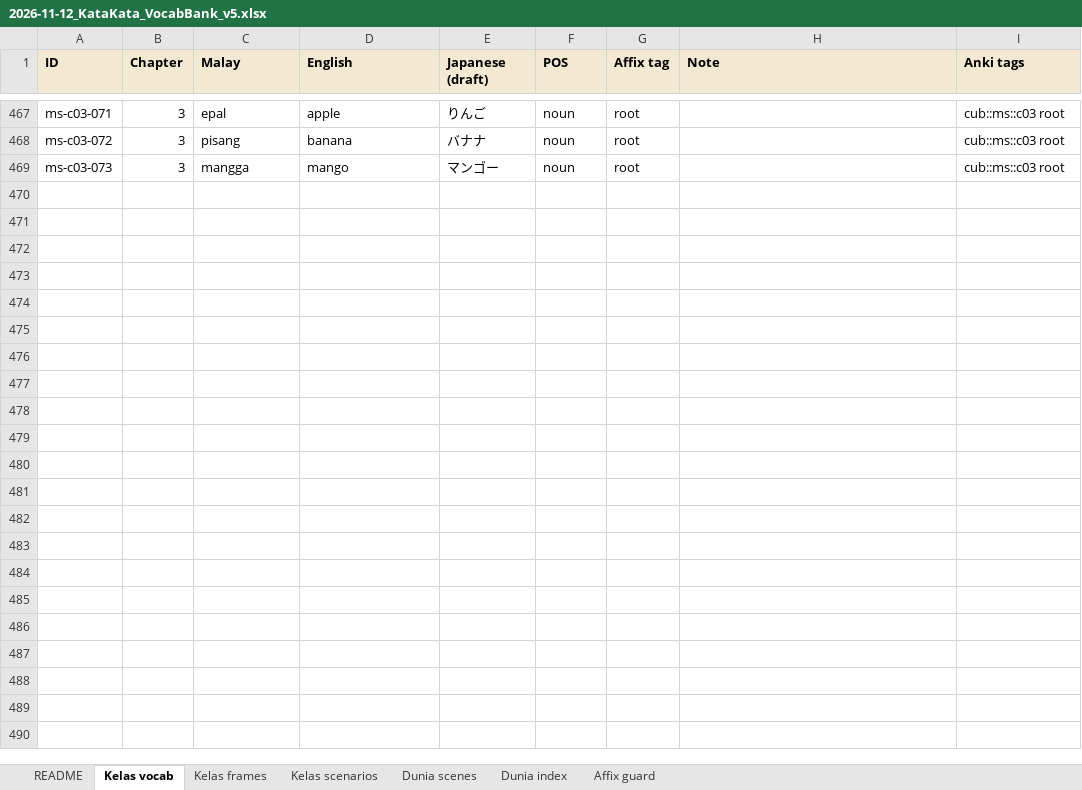
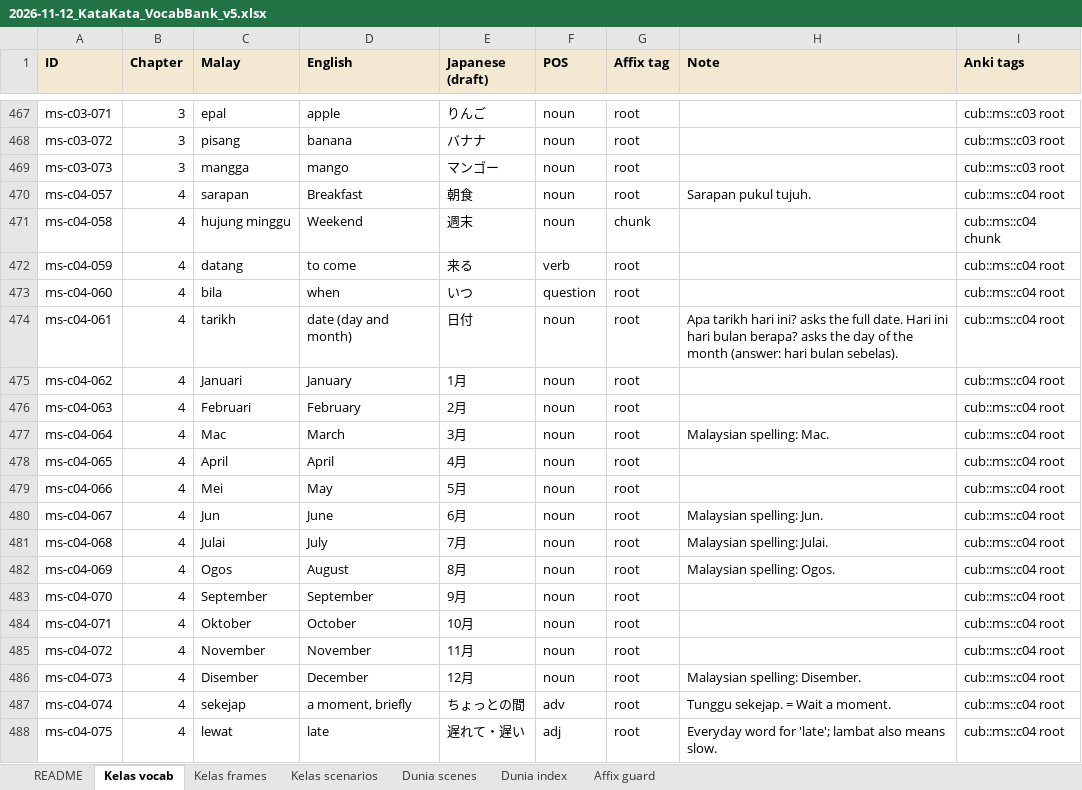
Before and after one commit to Nagatake-vonHatsune/katakata, an Excel workbook: content/source/2026-11-12_KataKata_VocabBank_v5.xlsx, sheet Kelas vocab, drawn as a sheet; only a part is shown, gaps mark what is left out; values as stored, in another font and other column widths than the file's, no borders; the diff names each change by its address in the sheet, - before the commit and + after, or states it on an @@ line.

```diff
--- a/content/source/2026-11-12_KataKata_VocabBank_v5.xlsx (sheet Kelas vocab)
+++ b/content/source/2026-11-12_KataKata_VocabBank_v5.xlsx (sheet Kelas vocab)
+row 470: ms-c04-057 | 4 | sarapan | Breakfast | 朝食 | noun | root | Sarapan pukul tujuh. | cub::ms::c04 root
+row 471: ms-c04-058 | 4 | hujung minggu | Weekend | 週末 | noun | chunk |  | cub::ms::c04 chunk
+row 472: ms-c04-059 | 4 | datang | to come | 来る | verb | root |  | cub::ms::c04 root
+row 473: ms-c04-060 | 4 | bila | when | いつ | question | root |  | cub::ms::c04 root
+row 474: ms-c04-061 | 4 | tarikh | date (day and month) | 日付 | noun | root | Apa tarikh hari ini? asks the full date. Hari ini hari bulan berapa? asks the day of the month (answer: hari bulan sebelas). | cub::ms::c04 root
+row 475: ms-c04-062 | 4 | Januari | January | 1月 | noun | root |  | cub::ms::c04 root
+row 476: ms-c04-063 | 4 | Februari | February | 2月 | noun | root |  | cub::ms::c04 root
+row 477: ms-c04-064 | 4 | Mac | March | 3月 | noun | root | Malaysian spelling: Mac. | cub::ms::c04 root
+row 478: ms-c04-065 | 4 | April | April | 4月 | noun | root |  | cub::ms::c04 root
+row 479: ms-c04-066 | 4 | Mei | May | 5月 | noun | root |  | cub::ms::c04 root
+row 480: ms-c04-067 | 4 | Jun | June | 6月 | noun | root | Malaysian spelling: Jun. | cub::ms::c04 root
+row 481: ms-c04-068 | 4 | Julai | July | 7月 | noun | root | Malaysian spelling: Julai. | cub::ms::c04 root
+row 482: ms-c04-069 | 4 | Ogos | August | 8月 | noun | root | Malaysian spelling: Ogos. | cub::ms::c04 root
+row 483: ms-c04-070 | 4 | September | September | 9月 | noun | root |  | cub::ms::c04 root
+row 484: ms-c04-071 | 4 | Oktober | October | 10月 | noun | root |  | cub::ms::c04 root
+row 485: ms-c04-072 | 4 | November | November | 11月 | noun | root |  | cub::ms::c04 root
+row 486: ms-c04-073 | 4 | Disember | December | 12月 | noun | root | Malaysian spelling: Disember. | cub::ms::c04 root
+row 487: ms-c04-074 | 4 | sekejap | a moment, briefly | ちょっとの間 | adv | root | Tunggu sekejap. = Wait a moment. | cub::ms::c04 root
+row 488: ms-c04-075 | 4 | lewat | late | 遅れて・遅い | adj | root | Everyday word for 'late'; lambat also means slow. | cub::ms::c04 root
```
Also changed, not shown: sheet Kelas scenarios, sheet Kelas frames, sheet README, 6 other files.
